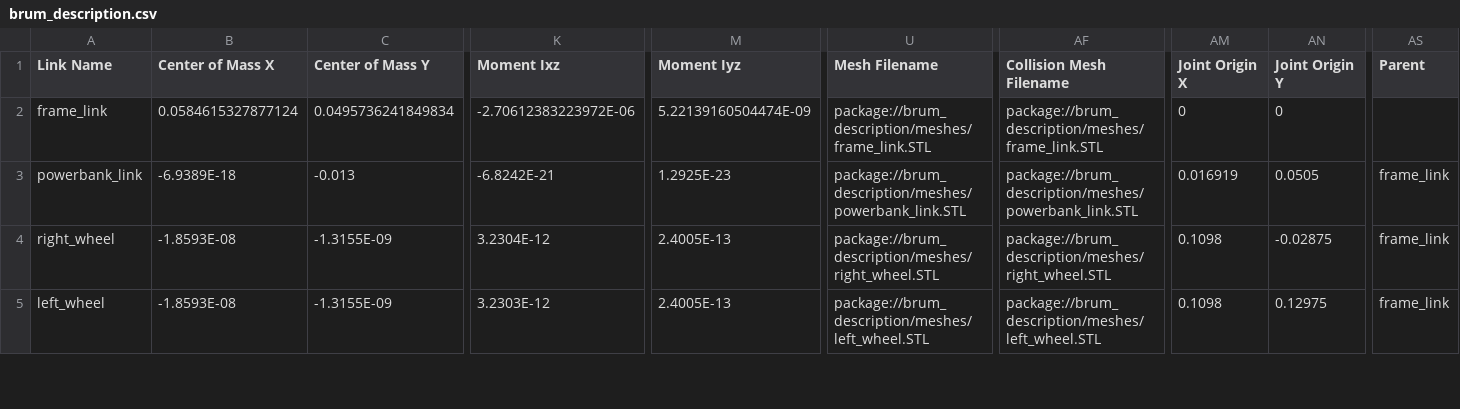
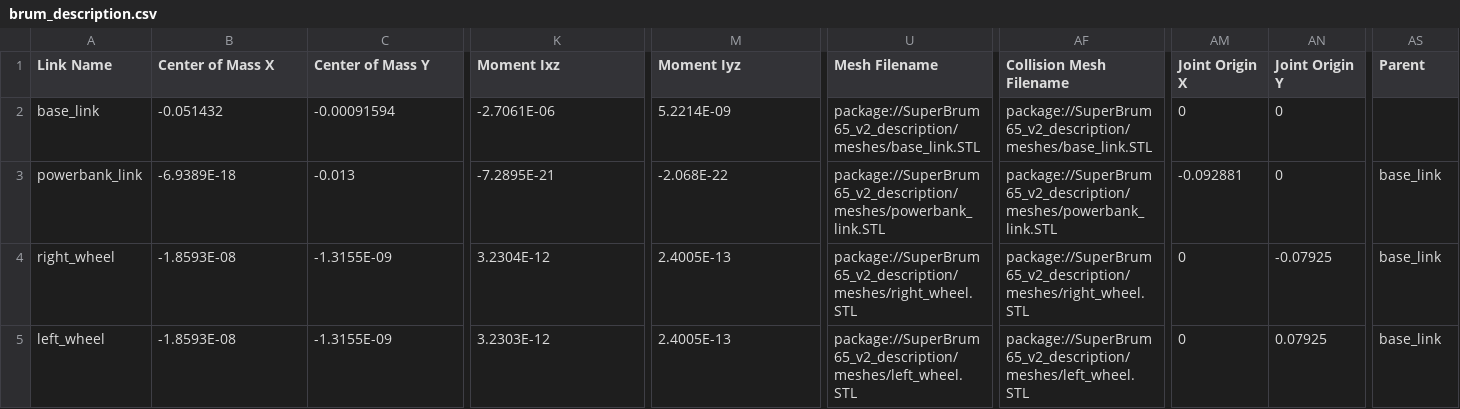
Before and after one commit to SuperJappie08/brum-ros-packages, a CSV file: brum_description/urdf/brum_description.csv, drawn as a sheet; only a part is shown, gaps mark what is left out; the diff covers the shown part only; the diff names each change by its address in the sheet, - before the commit and + after, or states it on an @@ line.

Commit message:
Updated description to contain lidar

```diff
--- a/brum_description/urdf/brum_description.csv
+++ b/brum_description/urdf/brum_description.csv
-A2 (Link Name): frame_link
+A2 (Link Name): base_link
-B2 (Center of Mass X): 0.0584615327877124
+B2 (Center of Mass X): -0.051432
-C2 (Center of Mass Y): 0.0495736241849834
+C2 (Center of Mass Y): -0.00091594
-K2 (Moment Ixz): -2.70612383223972E-06
+K2 (Moment Ixz): -2.7061E-06
-M2 (Moment Iyz): 5.22139160504474E-09
+M2 (Moment Iyz): 5.2214E-09
-U2 (Mesh Filename): package://brum_description/meshes/frame_link.STL
+U2 (Mesh Filename): package://SuperBrum65_v2_description/meshes/base_link.STL
-AF2 (Collision Mesh Filename): package://brum_description/meshes/frame_link.STL
+AF2 (Collision Mesh Filename): package://SuperBrum65_v2_description/meshes/base_link.STL
-K3 (Moment Ixz): -6.8242E-21
+K3 (Moment Ixz): -7.2895E-21
-M3 (Moment Iyz): 1.2925E-23
+M3 (Moment Iyz): -2.068E-22
-U3 (Mesh Filename): package://brum_description/meshes/powerbank_link.STL
+U3 (Mesh Filename): package://SuperBrum65_v2_description/meshes/powerbank_link.STL
-AF3 (Collision Mesh Filename): package://brum_description/meshes/powerbank_link.STL
+AF3 (Collision Mesh Filename): package://SuperBrum65_v2_description/meshes/powerbank_link.STL
-AM3 (Joint Origin X): 0.016919
+AM3 (Joint Origin X): -0.092881
-AN3 (Joint Origin Y): 0.0505
+AN3 (Joint Origin Y): 0
-AS3:AS5 (Parent): frame_link
+AS3:AS5 (Parent): base_link
-U4 (Mesh Filename): package://brum_description/meshes/right_wheel.STL
+U4 (Mesh Filename): package://SuperBrum65_v2_description/meshes/right_wheel.STL
-AF4 (Collision Mesh Filename): package://brum_description/meshes/right_wheel.STL
+AF4 (Collision Mesh Filename): package://SuperBrum65_v2_description/meshes/right_wheel.STL
-AM4:AM5 (Joint Origin X): 0.1098
+AM4:AM5 (Joint Origin X): 0
-AN4 (Joint Origin Y): -0.02875
+AN4 (Joint Origin Y): -0.07925
-U5 (Mesh Filename): package://brum_description/meshes/left_wheel.STL
+U5 (Mesh Filename): package://SuperBrum65_v2_description/meshes/left_wheel.STL
-AF5 (Collision Mesh Filename): package://brum_description/meshes/left_wheel.STL
+AF5 (Collision Mesh Filename): package://SuperBrum65_v2_description/meshes/left_wheel.STL
-AN5 (Joint Origin Y): 0.12975
+AN5 (Joint Origin Y): 0.07925
```
Also changed, not shown: 1 added row and 46 edited cells elsewhere in this file, 14 other files.
